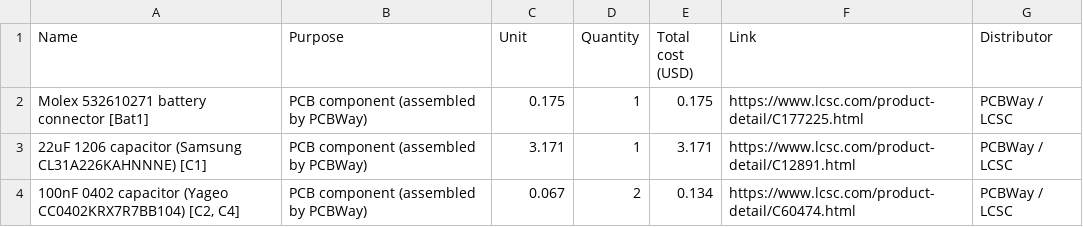
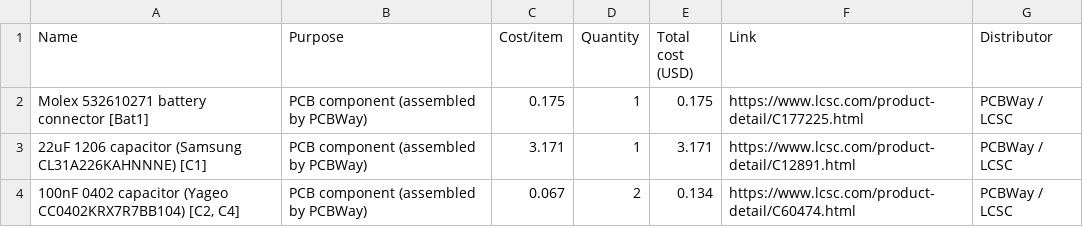
Before and after one commit to CodeNova-X/PicoScout1, a CSV file: PICOSCOUT1-BOM.csv, drawn as a sheet; only a part is shown.

Commit message:
Update BOM with new cost structure and items

```diff
--- a/PICOSCOUT1-BOM.csv
+++ b/PICOSCOUT1-BOM.csv
@@ -1,2 +1,2 @@
-Name,Purpose, Unit ,Quantity,Total cost (USD),Link,Distributor
+Name,Purpose, Cost/item ,Quantity,Total cost (USD),Link,Distributor
 Molex 532610271 battery connector [Bat1],PCB component (assembled by PCBWay),0.175,1,0.175,https://www.lcsc.com/product-detail/C177225.html,PCBWay / LCSC
```
